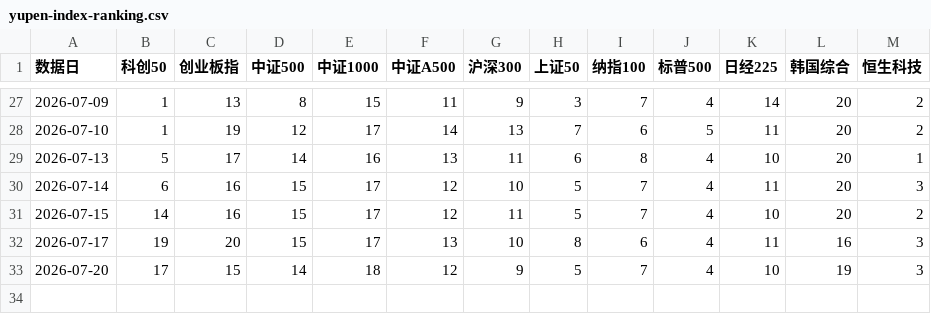
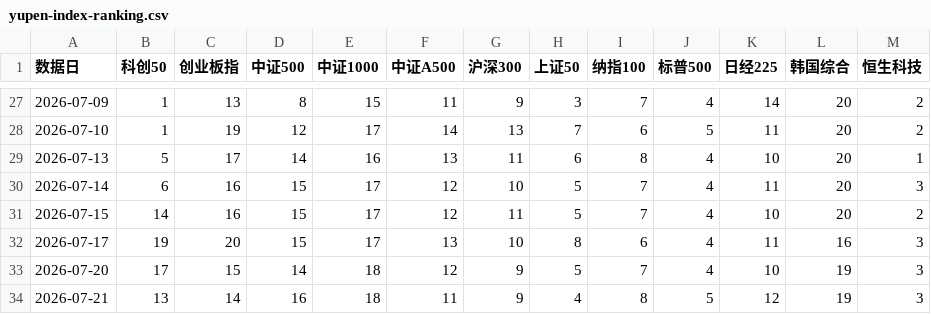
Before and after one commit to ubbcou/yupen-trend-radar, a CSV file: data/yupen-index-ranking.csv, drawn as a sheet; only a part is shown, gaps mark what is left out; the diff names each change by its address in the sheet, - before the commit and + after, or states it on an @@ line.

```diff
--- a/data/yupen-index-ranking.csv
+++ b/data/yupen-index-ranking.csv
+row 34: 2026-07-21 | 13 | 14 | 16 | 18 | 11 | 9 | 4 | 8 | 5 | 12 | 19 | 3
```
Also changed, not shown: data/article-direction-stances.csv, data/direction-signals.csv, 12 other files.
